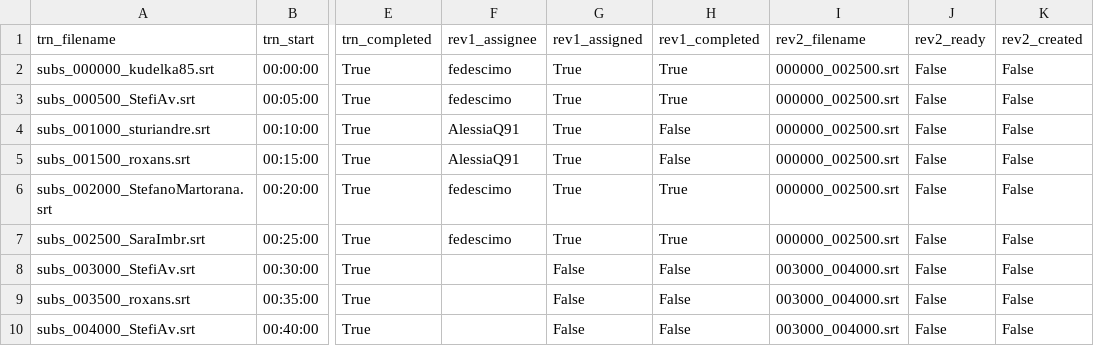
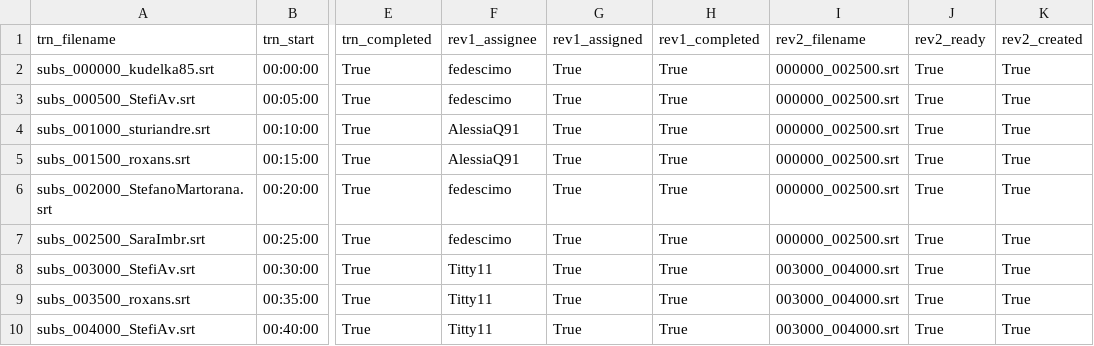
Before and after one commit to fedescimo/subs, a CSV file: subs/hnva25/zz_avanzamento.csv, drawn as a sheet; only a part is shown, gaps mark what is left out; the diff names each change by its address in the sheet, - before the commit and + after, or states it on an @@ line.

```diff
--- a/subs/hnva25/zz_avanzamento.csv
+++ b/subs/hnva25/zz_avanzamento.csv
-J2:J10 (rev2_ready): False
+J2:J10 (rev2_ready): True
-K2:K10 (rev2_created): False
+K2:K10 (rev2_created): True
-H4:H5 (rev1_completed): False
+H4:H5 (rev1_completed): True
-F8:F10 (rev1_assignee): (empty)
+F8:F10 (rev1_assignee): Titty11
-G8:G10 (rev1_assigned): False
+G8:G10 (rev1_assigned): True
-H8:H10 (rev1_completed): False
+H8:H10 (rev1_completed): True
```
Also changed, not shown: 3 other files.
